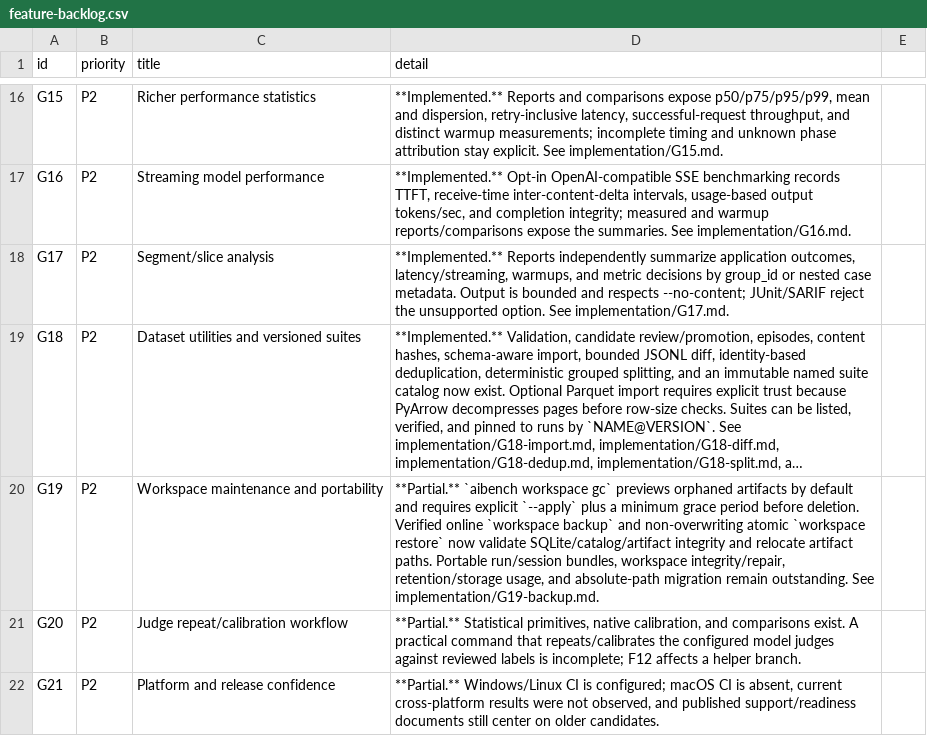
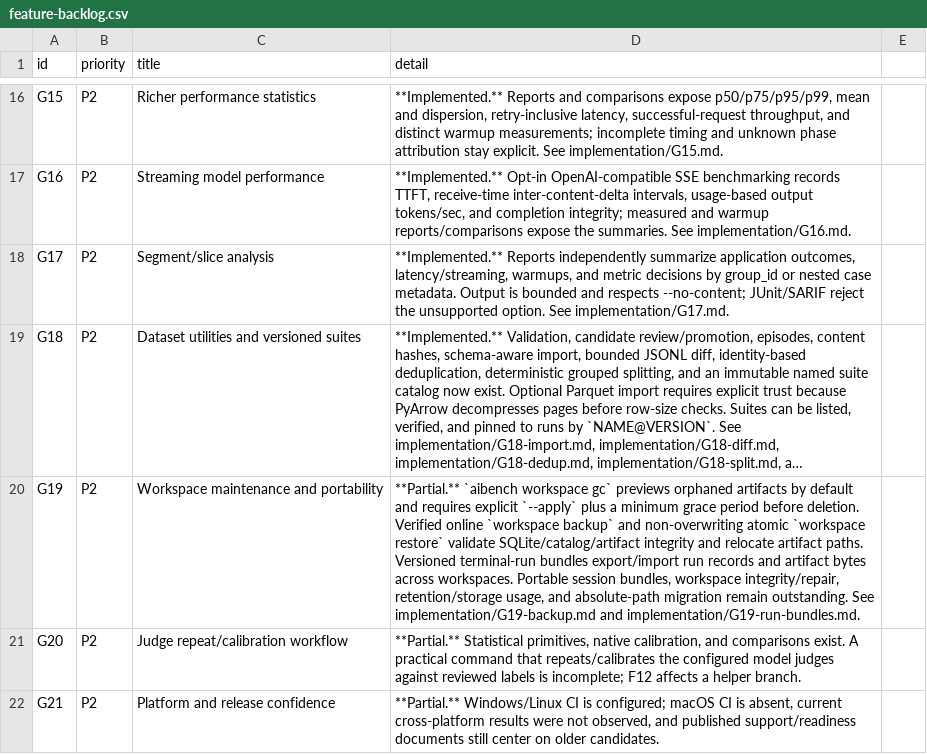
Before and after one commit to HaisamAbbas/BenchCraft, a CSV file: docs/audit/2026-10-08/feature-backlog.csv, drawn as a sheet; only a part is shown, gaps mark what is left out; long unchanged cells end in …; the diff names each change by its address in the sheet, - before the commit and + after, or states it on an @@ line.

Commit message:
feat: export and import terminal run bundles

```diff
--- a/docs/audit/2026-10-08/feature-backlog.csv
+++ b/docs/audit/2026-10-08/feature-backlog.csv
-D20 (detail): …`workspace restore` now validate SQLite/catalog/artifact integrity and relocate artifact paths. Portable run/session bundles, workspace integrity/repair, retention/storage usage, and absolute-path migration remain outstanding. See implementation/G19-backup.md.
+D20 (detail): …`workspace restore` validate SQLite/catalog/artifact integrity and relocate artifact paths. Versioned terminal-run bundles export/import run records and artifact bytes across workspaces. Portable session bundles, workspace integrity/repair, retention/storage usage, and absolute-path migration remain outstanding. See implementation/G19-backup.md and implementation/G19-run-bundles.md.
```
Also changed, not shown: 10 other files.
